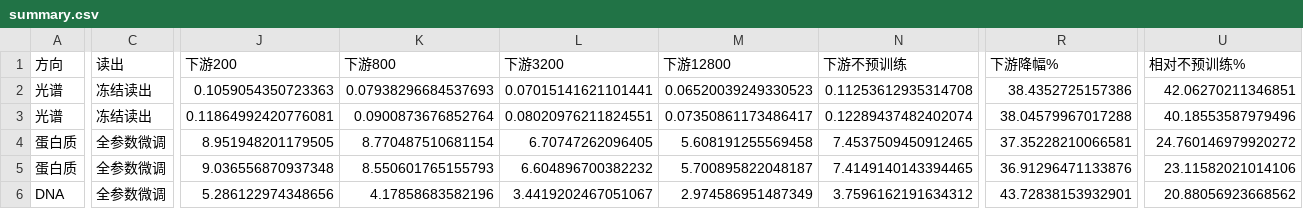
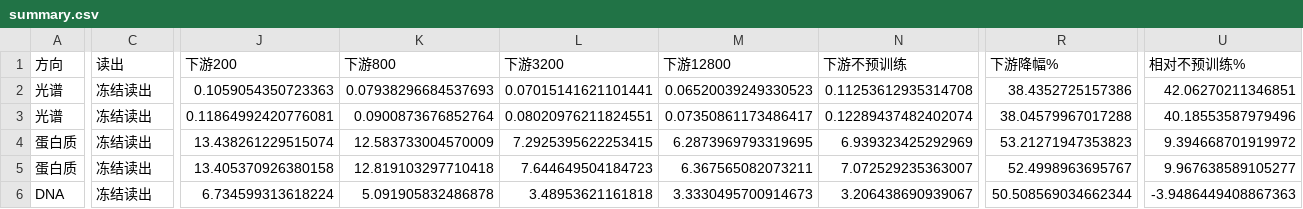
Before and after one commit to Yu-Yang-Li/nanoSciGPT, a CSV file: docs/pretraining-scale/shared-checkpoints/summary.csv, drawn as a sheet; only a part is shown, gaps mark what is left out; the diff covers the shown part only; the diff names each change by its address in the sheet, - before the commit and + after, or states it on an @@ line.

```diff
--- a/docs/pretraining-scale/shared-checkpoints/summary.csv
+++ b/docs/pretraining-scale/shared-checkpoints/summary.csv
-C4:C6 (读出): 全参数微调
+C4:C6 (读出): 冻结读出
-J4 (下游200): 8.951948201179505
+J4 (下游200): 13.438261229515074
-K4 (下游800): 8.770487510681154
+K4 (下游800): 12.583733004570009
-L4 (下游3200): 6.70747262096405
+L4 (下游3200): 7.2925395622253415
-M4 (下游12800): 5.608191255569458
+M4 (下游12800): 6.2873969793319695
-N4 (下游不预训练): 7.4537509450912465
+N4 (下游不预训练): 6.939323425292969
-R4 (下游降幅%): 37.35228210066581
+R4 (下游降幅%): 53.21271947353823
-U4 (相对不预训练%): 24.760146979920272
+U4 (相对不预训练%): 9.394668701919972
-J5 (下游200): 9.036556870937348
+J5 (下游200): 13.405370926380158
-K5 (下游800): 8.550601765155793
+K5 (下游800): 12.819103297710418
-L5 (下游3200): 6.604896700382232
+L5 (下游3200): 7.644649504184723
-M5 (下游12800): 5.700895822048187
+M5 (下游12800): 6.367565082073211
-N5 (下游不预训练): 7.4149140143394465
+N5 (下游不预训练): 7.072529235363007
-R5 (下游降幅%): 36.91296471133876
+R5 (下游降幅%): 52.4998963695767
-U5 (相对不预训练%): 23.11582021014106
+U5 (相对不预训练%): 9.967638589105277
-J6 (下游200): 5.286122974348656
+J6 (下游200): 6.734599313618224
-K6 (下游800): 4.17858683582196
+K6 (下游800): 5.091905832486878
-L6 (下游3200): 3.4419202467051067
+L6 (下游3200): 3.48953621161818
-M6 (下游12800): 2.974586951487349
+M6 (下游12800): 3.3330495700914673
-N6 (下游不预训练): 3.7596162191634312
+N6 (下游不预训练): 3.206438690939067
-R6 (下游降幅%): 43.72838153932901
+R6 (下游降幅%): 50.508569034662344
-U6 (相对不预训练%): 20.88056923668562
+U6 (相对不预训练%): -3.9486449408867363
```
Also changed, not shown: 53 edited cells elsewhere in this file, docs/pretraining-scale/shared-checkpoints/all-holdout-results.csv, 16 other files.
